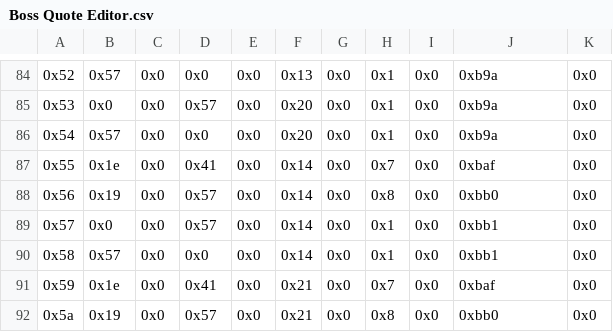
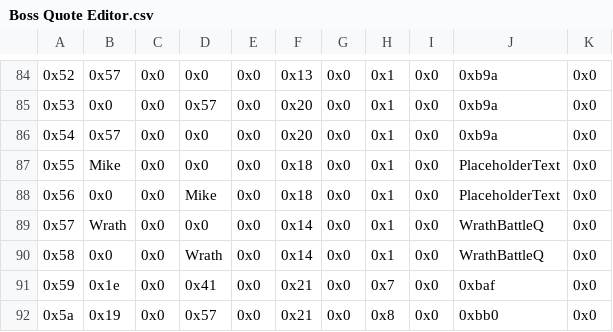
Before and after one commit to FireEmblemUniverse/VBA-Blitz-Tendency, a CSV file: Tables/FE8 Nightmare modules/Quote editors/Boss Quote Editor.csv, drawn as a sheet; only a part is shown, gaps mark what is left out; the diff names each change by its address in the sheet, - before the commit and + after, or states it on an @@ line.

Commit message:
added quotes and definitions for ch16 and ch25 bosses

```diff
--- a/Tables/FE8 Nightmare modules/Quote editors/Boss Quote Editor.csv
+++ b/Tables/FE8 Nightmare modules/Quote editors/Boss Quote Editor.csv
-B87: 0x1e
+B87: Mike
-D87: 0x41
+D87: 0x0
-F87:F88: 0x14
+F87:F88: 0x18
-H87: 0x7
+H87: 0x1
-J87: 0xbaf
+J87: PlaceholderText
-B88: 0x19
+B88: 0x0
-D88: 0x57
+D88: Mike
-H88: 0x8
+H88: 0x1
-J88: 0xbb0
+J88: PlaceholderText
-B89: 0x0
+B89: Wrath
-D89: 0x57
+D89: 0x0
-J89:J90: 0xbb1
+J89:J90: WrathBattleQ
-B90: 0x57
+B90: 0x0
-D90: 0x0
+D90: Wrath
```
Also changed, not shown: Tables/FE8 Nightmare modules/Quote editors/Death Quote Editor.csv, 1 other file.
